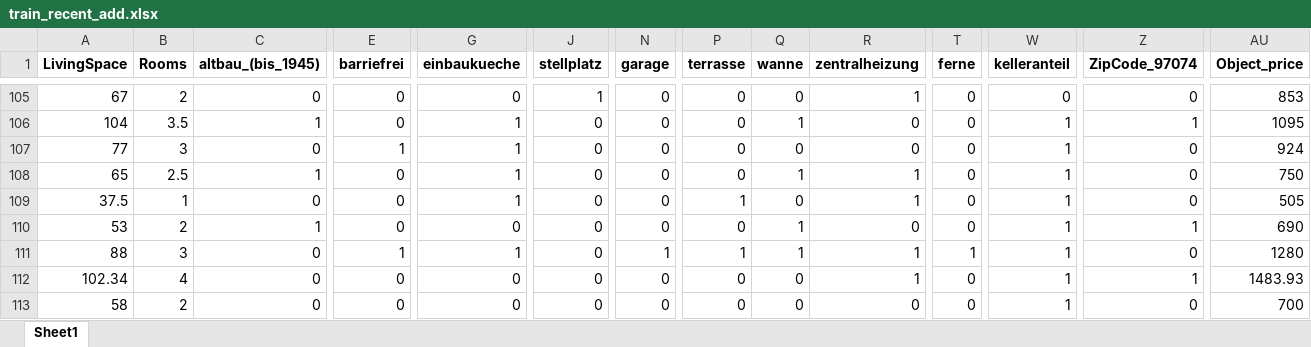
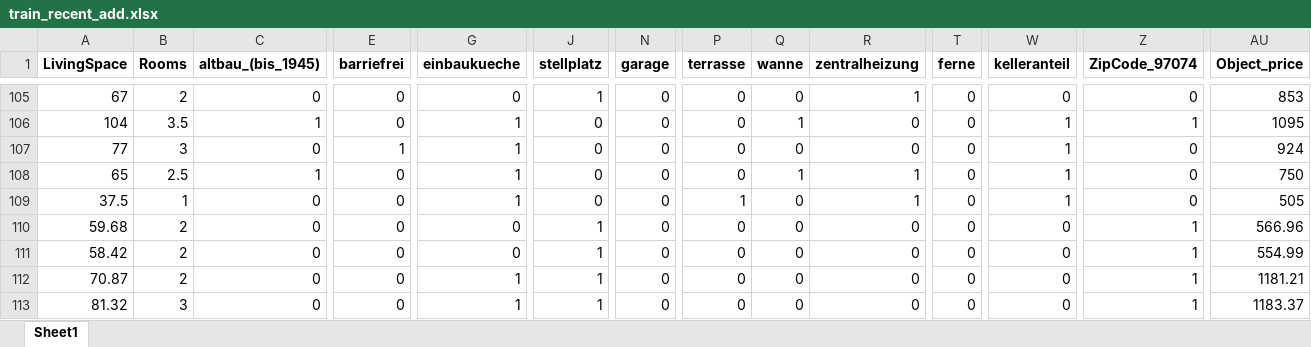
Before and after one commit to MichaelSeitz98/enterprise-ai-project, an Excel workbook: immowelt_price_guide/data/train_recent_add.xlsx, sheet Sheet1, drawn as a sheet; only a part is shown, gaps mark what is left out; values as stored, in another font and other column widths than the file's, no borders; the diff covers the shown part only; the diff names each change by its address in the sheet, - before the commit and + after, or states it on an @@ line.

```diff
--- a/immowelt_price_guide/data/train_recent_add.xlsx (sheet Sheet1)
+++ b/immowelt_price_guide/data/train_recent_add.xlsx (sheet Sheet1)
-A110 (LivingSpace): 53
+A110 (LivingSpace): 59.68
-C110 (altbau_(bis_1945)): 1
+C110 (altbau_(bis_1945)): 0
-J110:J113 (stellplatz): 0
+J110:J113 (stellplatz): 1
-Q110:Q111 (wanne): 1
+Q110:Q111 (wanne): 0
-W110:W113 (kelleranteil): 1
+W110:W113 (kelleranteil): 0
-AU110 (Object_price): 690
+AU110 (Object_price): 566.96
-A111 (LivingSpace): 88
+A111 (LivingSpace): 58.42
-B111 (Rooms): 3
+B111 (Rooms): 2
-E111 (barriefrei): 1
+E111 (barriefrei): 0
-G111 (einbaukueche): 1
+G111 (einbaukueche): 0
-N111 (garage): 1
+N111 (garage): 0
-P111 (terrasse): 1
+P111 (terrasse): 0
-R111:R112 (zentralheizung): 1
+R111:R112 (zentralheizung): 0
-T111 (ferne): 1
+T111 (ferne): 0
-Z111 (ZipCode_97074): 0
+Z111 (ZipCode_97074): 1
-AU111 (Object_price): 1280
+AU111 (Object_price): 554.99
-A112 (LivingSpace): 102.34
+A112 (LivingSpace): 70.87
-B112 (Rooms): 4
+B112 (Rooms): 2
-G112:G113 (einbaukueche): 0
+G112:G113 (einbaukueche): 1
-AU112 (Object_price): 1483.93
+AU112 (Object_price): 1181.21
-A113 (LivingSpace): 58
+A113 (LivingSpace): 81.32
-B113 (Rooms): 2
+B113 (Rooms): 3
-Z113 (ZipCode_97074): 0
+Z113 (ZipCode_97074): 1
-AU113 (Object_price): 700
+AU113 (Object_price): 1183.37
```
Also changed, not shown: 1 removed row and 111 edited cells elsewhere in this sheet, immowelt_price_guide/data/retrain_train_data.xlsx, immowelt_price_guide/data/retrain_train_data_preprocessed.xlsx, 5 other files.
